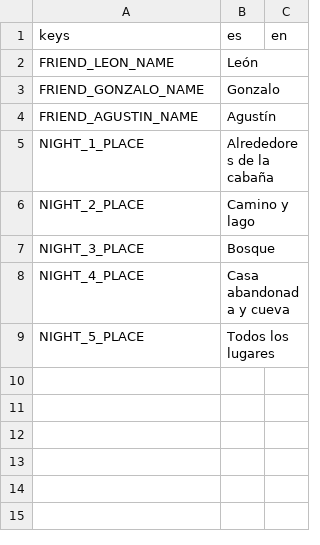
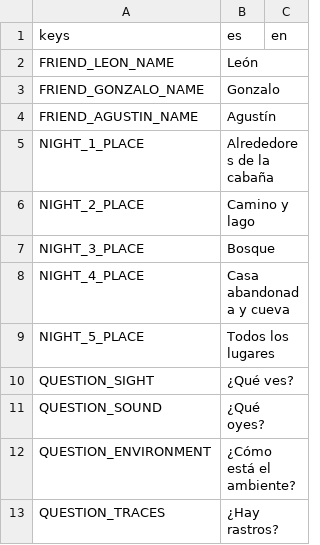
Before and after one commit to benjasaldias/SpookDial, a CSV file: data/text/ui.csv, drawn as a sheet.

```diff
--- a/data/text/ui.csv
+++ b/data/text/ui.csv
@@ -9 +9,5 @@ NIGHT_4_PLACE,Casa abandonada y cueva,
 NIGHT_5_PLACE,Todos los lugares,
+QUESTION_SIGHT,¿Qué ves?,
+QUESTION_SOUND,¿Qué oyes?,
+QUESTION_ENVIRONMENT,¿Cómo está el ambiente?,
+QUESTION_TRACES,¿Hay rastros?,
```
Also changed, not shown: data/text/messages.csv, 4 other files.
